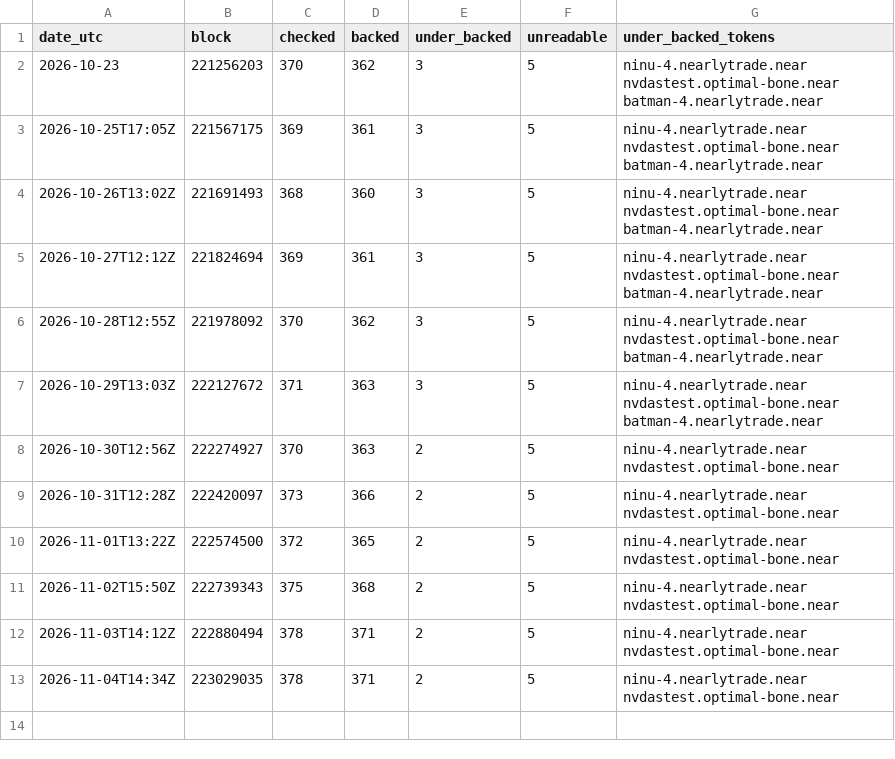
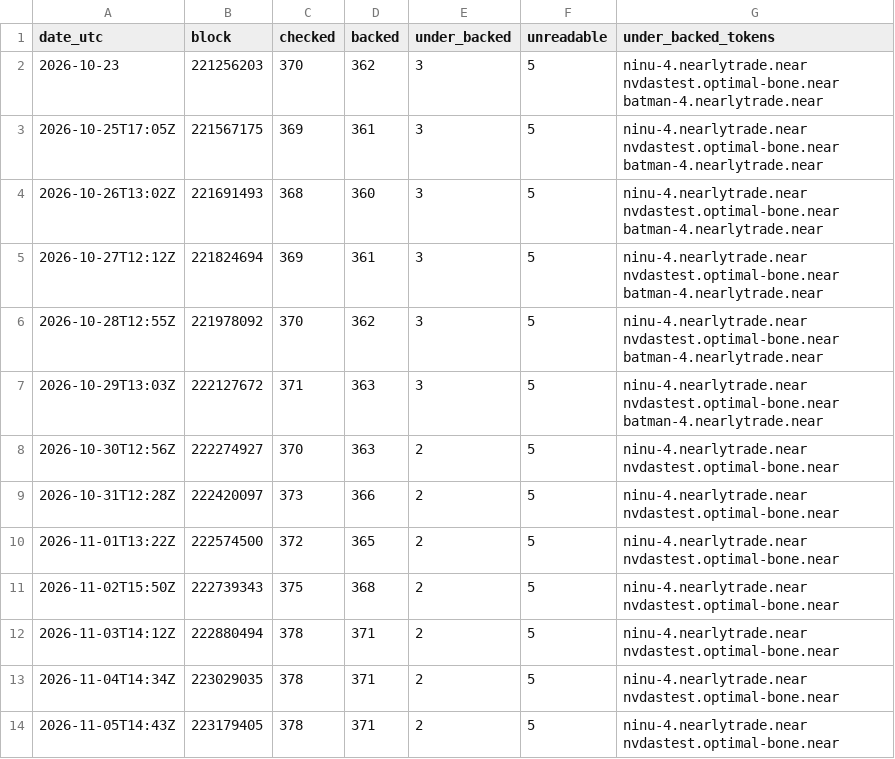
Before and after one commit to rohan911438/Backed, a CSV file: data/backing-history.csv, drawn as a sheet.

Commit message:
Daily backing scan at block 223179405

```diff
--- a/data/backing-history.csv
+++ b/data/backing-history.csv
@@ -13 +13,2 @@ date_utc,block,checked,backed,under_backed,unreadable,under_backed_tokens
 "2026-11-04T14:34Z",223029035,378,371,2,5,"ninu-4.nearlytrade.near nvdastest.optimal-bone.near"
+"2026-11-05T14:43Z",223179405,378,371,2,5,"ninu-4.nearlytrade.near nvdastest.optimal-bone.near"
```
Also changed, not shown: 1 other file.
